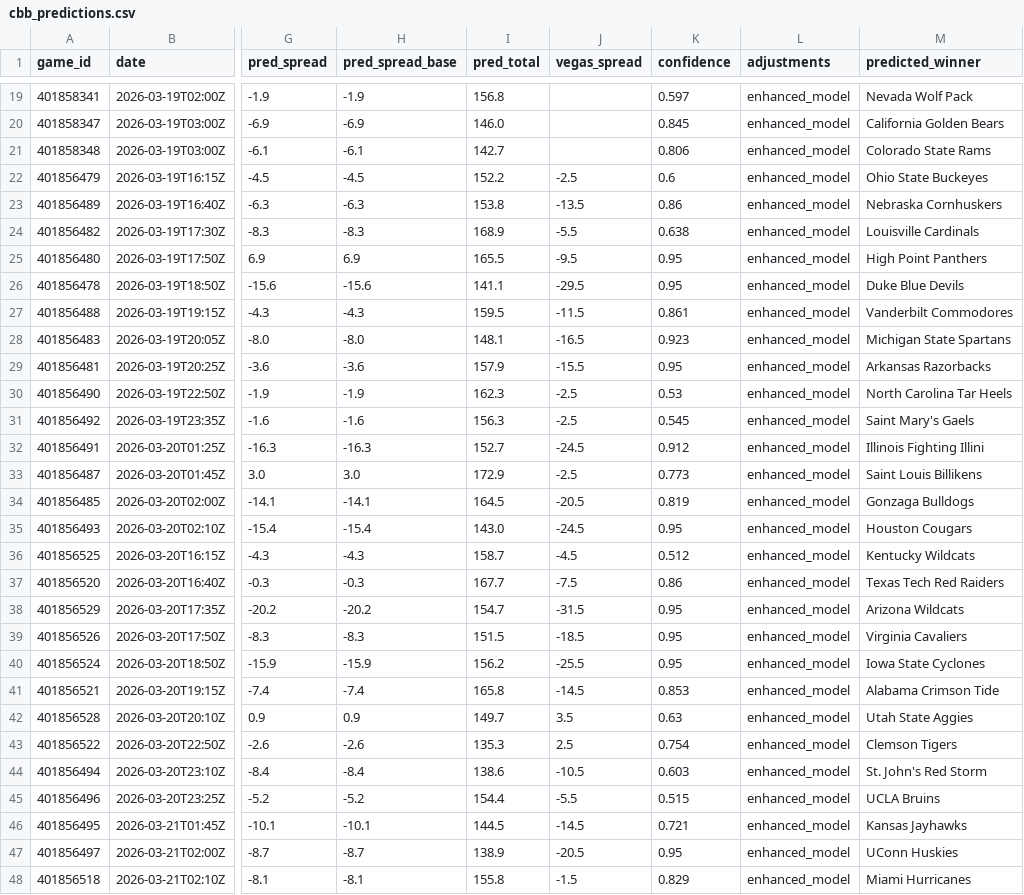
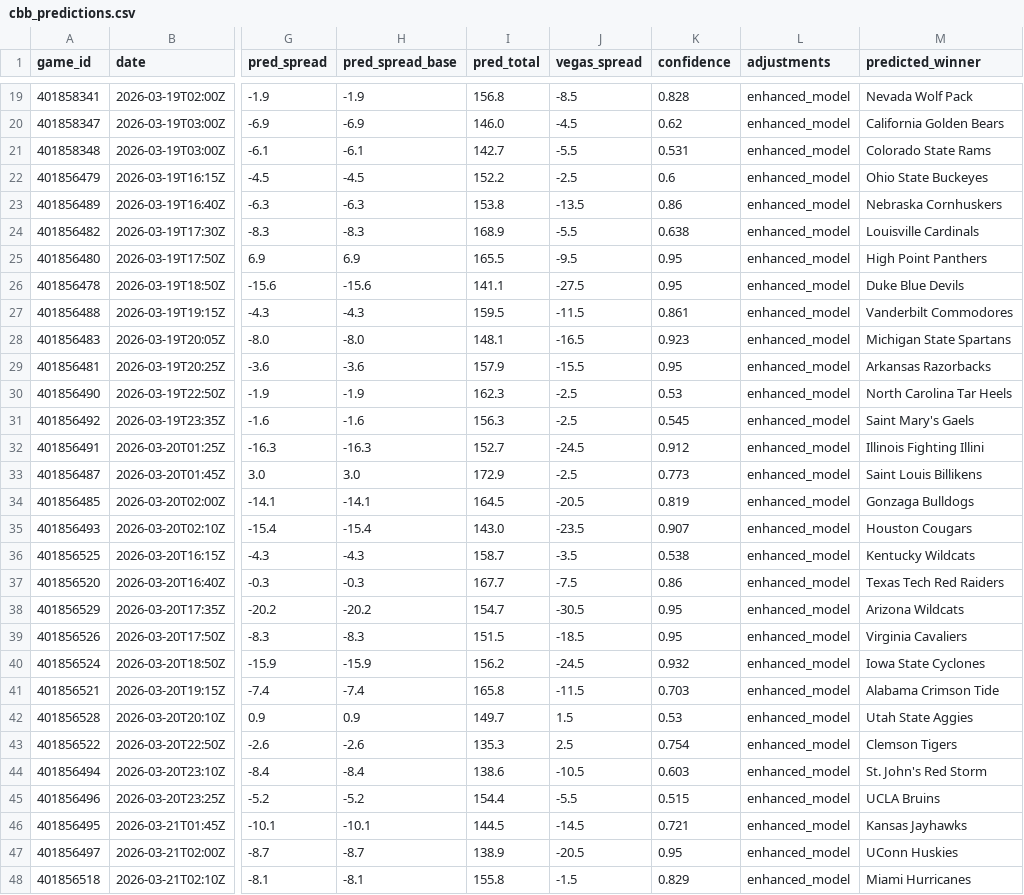
Before and after one commit to mckayje3/eagle-sports, a CSV file: cbb_predictions.csv, drawn as a sheet; only a part is shown, gaps mark what is left out; the diff covers the shown part only; the diff names each change by its address in the sheet, - before the commit and + after, or states it on an @@ line.

```diff
--- a/cbb_predictions.csv
+++ b/cbb_predictions.csv
-J19 (vegas_spread): (empty)
+J19 (vegas_spread): -8.5
-K19 (confidence): 0.597
+K19 (confidence): 0.828
-J20 (vegas_spread): (empty)
+J20 (vegas_spread): -4.5
-K20 (confidence): 0.845
+K20 (confidence): 0.62
-J21 (vegas_spread): (empty)
+J21 (vegas_spread): -5.5
-K21 (confidence): 0.806
+K21 (confidence): 0.531
-J26 (vegas_spread): -29.5
+J26 (vegas_spread): -27.5
-J35 (vegas_spread): -24.5
+J35 (vegas_spread): -23.5
-K35 (confidence): 0.95
+K35 (confidence): 0.907
-J36 (vegas_spread): -4.5
+J36 (vegas_spread): -3.5
-K36 (confidence): 0.512
+K36 (confidence): 0.538
-J38 (vegas_spread): -31.5
+J38 (vegas_spread): -30.5
-J40 (vegas_spread): -25.5
+J40 (vegas_spread): -24.5
-K40 (confidence): 0.95
+K40 (confidence): 0.932
-J41 (vegas_spread): -14.5
+J41 (vegas_spread): -11.5
-K41 (confidence): 0.853
+K41 (confidence): 0.703
-J42 (vegas_spread): 3.5
+J42 (vegas_spread): 1.5
-K42 (confidence): 0.63
+K42 (confidence): 0.53
```
Also changed, not shown: 33 edited cells elsewhere in this file, nba_current_predictions.csv, nhl_current_predictions.csv, 3 other files.
